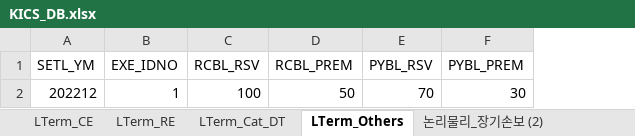
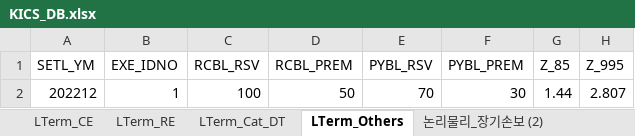
Before and after one commit to geonyguny/My_K-ICS_NodeJS, an Excel workbook: KICS_DB.xlsx, sheet LTerm_Others, drawn as a sheet; values as stored, in another font and other column widths than the file's, no borders; the diff names each change by its address in the sheet, - before the commit and + after, or states it on an @@ line.

```diff
--- a/KICS_DB.xlsx (sheet LTerm_Others)
+++ b/KICS_DB.xlsx (sheet LTerm_Others)
+column G (Z_85), row 2: 1.44
+column H (Z_995), row 2: 2.807
```
Also changed, not shown: sheet 논리물리_장기손보 (2), other sheet tabs, 2 other files.
